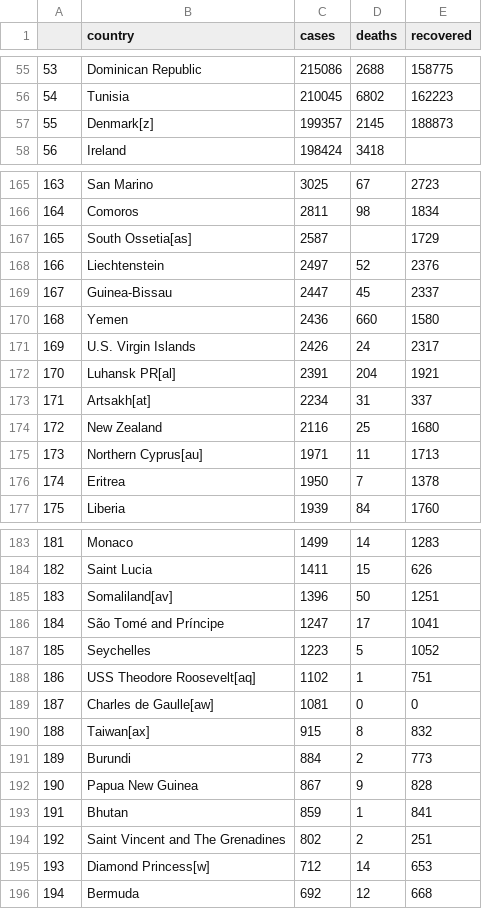
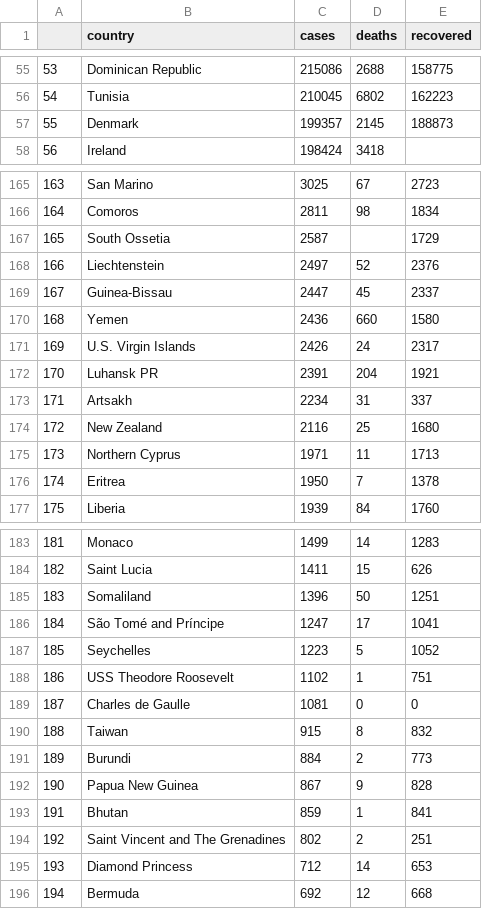
Before and after one commit to prabha-git/data_preprocessing, a CSV file: data_cleaning/test.csv, drawn as a sheet; only a part is shown, gaps mark what is left out; the diff covers the shown part only.

```diff
--- a/data_cleaning/test.csv
+++ b/data_cleaning/test.csv
@@ -56,3 +56,3 @@
 54,Tunisia,210045,6802,162223
-55,Denmark[z],199357,2145,188873
+55,Denmark,199357,2145,188873
 56,Ireland,198424,3418,
@@ -166,3 +166,3 @@
 164,Comoros,2811,98,1834
-165,South Ossetia[as],2587,,1729
+165,South Ossetia,2587,,1729
 166,Liechtenstein,2497,52,2376
@@ -171,6 +171,6 @@
 169,U.S. Virgin Islands,2426,24,2317
-170,Luhansk PR[al],2391,204,1921
-171,Artsakh[at],2234,31,337
+170,Luhansk PR,2391,204,1921
+171,Artsakh,2234,31,337
 172,New Zealand,2116,25,1680
-173,Northern Cyprus[au],1971,11,1713
+173,Northern Cyprus,1971,11,1713
 174,Eritrea,1950,7,1378
@@ -184,8 +184,8 @@
 182,Saint Lucia,1411,15,626
-183,Somaliland[av],1396,50,1251
+183,Somaliland,1396,50,1251
 184,São Tomé and Príncipe,1247,17,1041
 185,Seychelles,1223,5,1052
-186,USS Theodore Roosevelt[aq],1102,1,751
-187,Charles de Gaulle[aw],1081,0,0
-188,Taiwan[ax],915,8,832
+186,USS Theodore Roosevelt,1102,1,751
+187,Charles de Gaulle,1081,0,0
+188,Taiwan,915,8,832
 189,Burundi,884,2,773
@@ -194,3 +194,3 @@
 192,Saint Vincent and The Grenadines,802,2,251
-193,Diamond Princess[w],712,14,653
+193,Diamond Princess,712,14,653
 194,Bermuda,692,12,668
```
Also changed, not shown: 46 edited cells elsewhere in this file, 5 other files.
